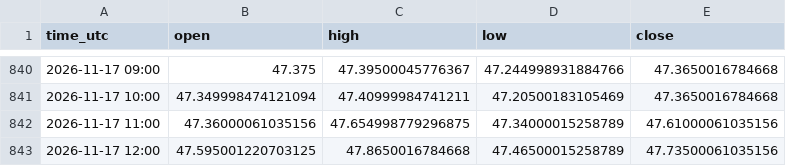
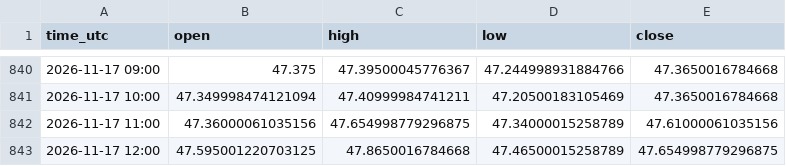
Before and after one commit to jarbays00001/fx-data, a CSV file: data/XAGUSD_H1.csv, drawn as a sheet; only a part is shown, gaps mark what is left out.

```diff
--- a/data/XAGUSD_H1.csv
+++ b/data/XAGUSD_H1.csv
@@ -842,2 +842,2 @@ time_utc,open,high,low,close
 2026-11-17 11:00,47.36000061035156,47.654998779296875,47.34000015258789,47.61000061035156
-2026-11-17 12:00,47.595001220703125,47.8650016784668,47.46500015258789,47.73500061035156
+2026-11-17 12:00,47.595001220703125,47.8650016784668,47.46500015258789,47.654998779296875
```
Also changed, not shown: data/XAUUSD_H1.csv, 1 other file.
